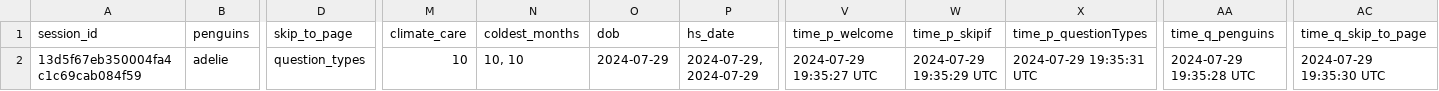
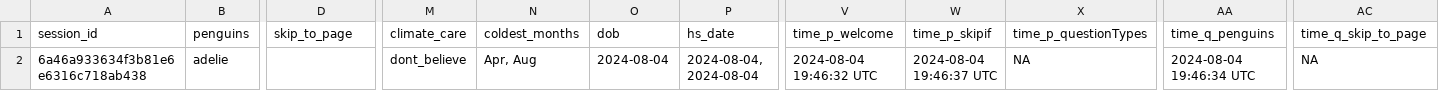
Before and after one commit to surveydown-dev/demo-question-types, a CSV file: data.csv, drawn as a sheet; only a part is shown, gaps mark what is left out; the diff names each change by its address in the sheet, - before the commit and + after, or states it on an @@ line.

```diff
--- a/data.csv
+++ b/data.csv
-A2 (session_id): 13d5f67eb350004fa4c1c69cab084f59
+A2 (session_id): 6a46a933634f3b81e6e6316c718ab438
-D2 (skip_to_page): question_types
+D2 (skip_to_page): (empty)
-M2 (climate_care): 10
+M2 (climate_care): dont_believe
-N2 (coldest_months): 10, 10
+N2 (coldest_months): Apr, Aug
-O2 (dob): 2024-07-29
+O2 (dob): 2024-08-04
-P2 (hs_date): 2024-07-29, 2024-07-29
+P2 (hs_date): 2024-08-04, 2024-08-04
-V2 (time_p_welcome): 2024-07-29 19:35:27 UTC
+V2 (time_p_welcome): 2024-08-04 19:46:32 UTC
-W2 (time_p_skipif): 2024-07-29 19:35:29 UTC
+W2 (time_p_skipif): 2024-08-04 19:46:37 UTC
-X2 (time_p_questionTypes): 2024-07-29 19:35:31 UTC
+X2 (time_p_questionTypes): NA
-AA2 (time_q_penguins): 2024-07-29 19:35:28 UTC
+AA2 (time_q_penguins): 2024-08-04 19:46:34 UTC
-AC2 (time_q_skip_to_page): 2024-07-29 19:35:30 UTC
+AC2 (time_q_skip_to_page): NA
```
Also changed, not shown: 2 other files.
